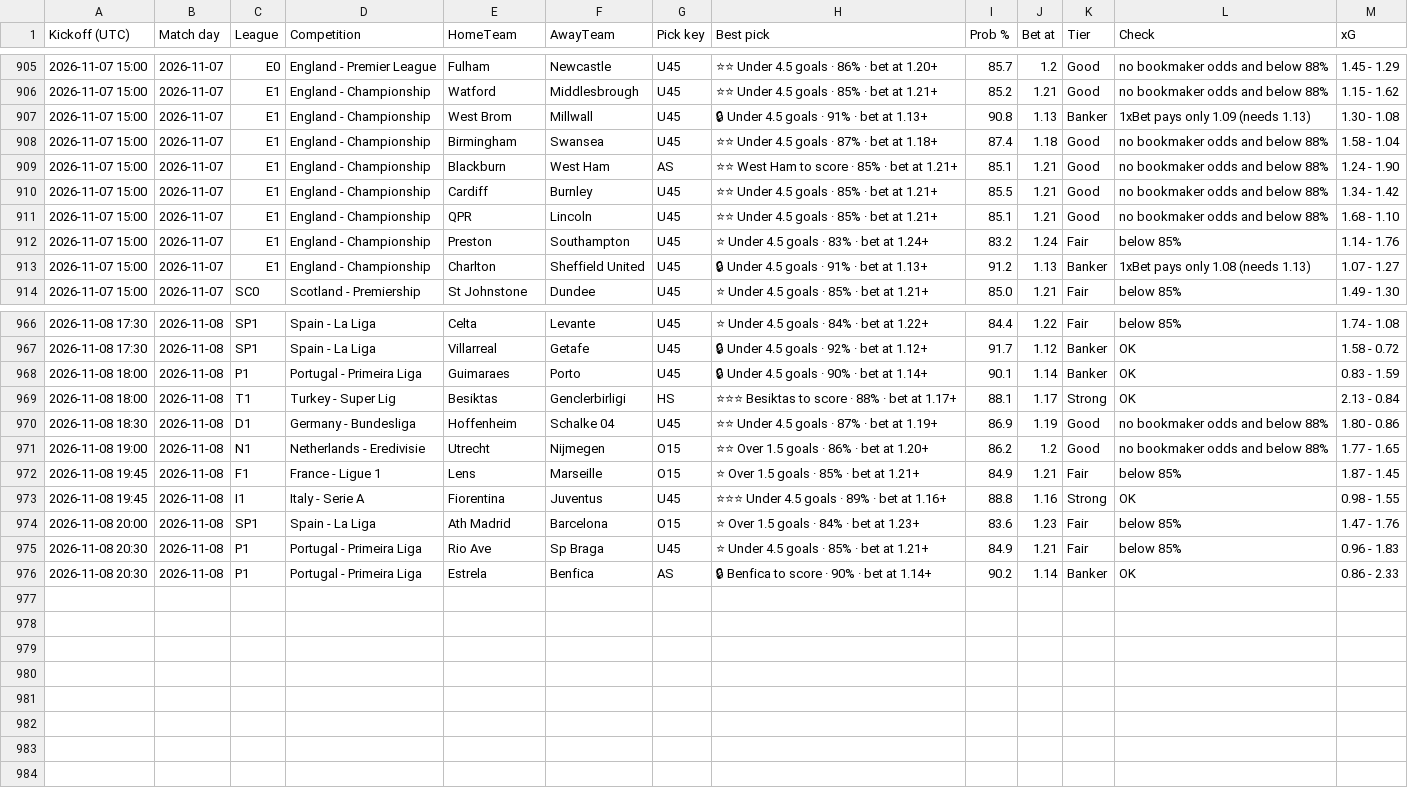
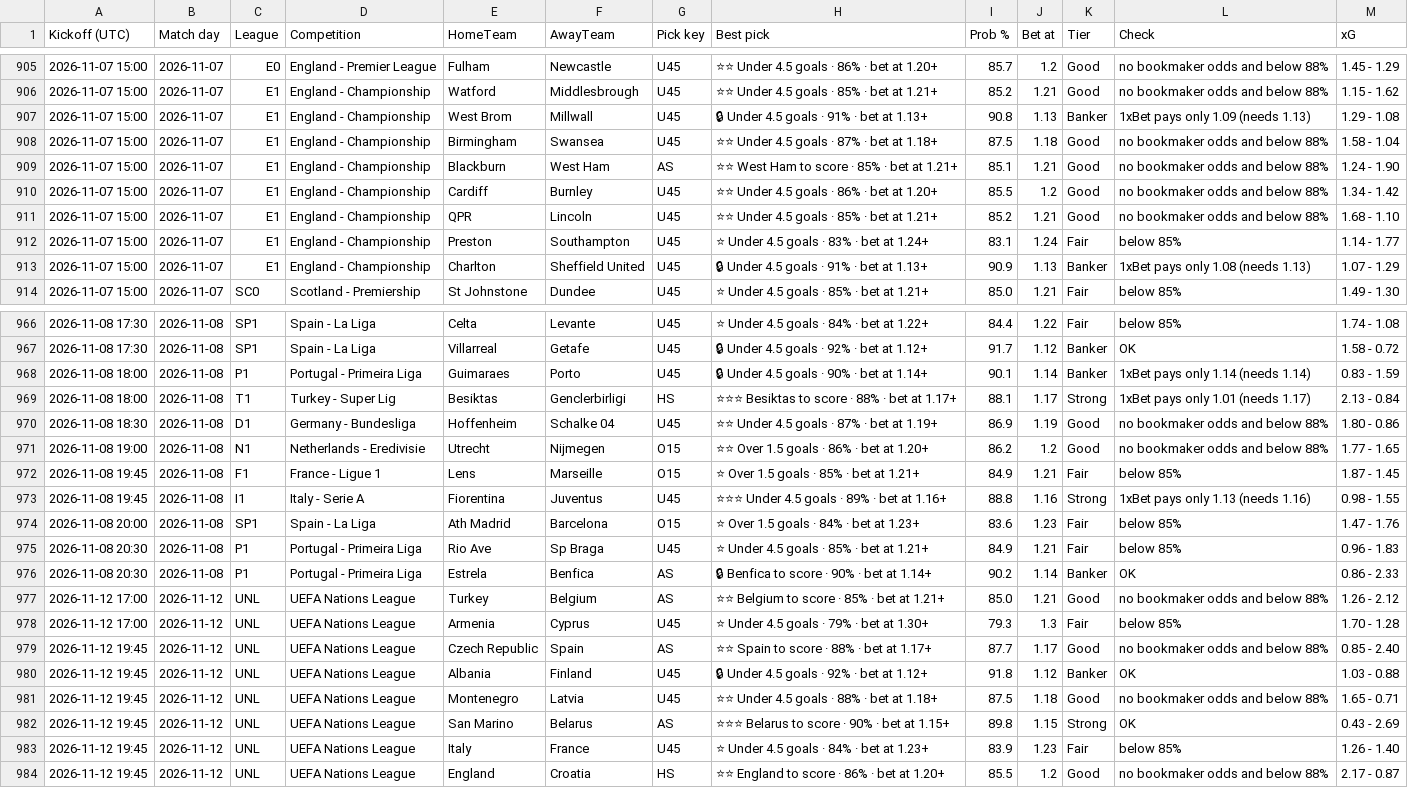
Before and after one commit to tambejasparh/epl-value-dashboard, a CSV file: best_picks_log.csv, drawn as a sheet; only a part is shown, gaps mark what is left out; the diff covers the shown part only; the diff names each change by its address in the sheet, - before the commit and + after, or states it on an @@ line.

```diff
--- a/best_picks_log.csv
+++ b/best_picks_log.csv
-M907 (xG): 1.30 - 1.08
+M907 (xG): 1.29 - 1.08
-I908 (Prob %): 87.4
+I908 (Prob %): 87.5
-H910 (Best pick): ⭐⭐ Under 4.5 goals · 85% · bet at 1.21+
+H910 (Best pick): ⭐⭐ Under 4.5 goals · 86% · bet at 1.20+
-J910 (Bet at): 1.21
+J910 (Bet at): 1.2
-I911 (Prob %): 85.1
+I911 (Prob %): 85.2
-I912 (Prob %): 83.2
+I912 (Prob %): 83.1
-M912 (xG): 1.14 - 1.76
+M912 (xG): 1.14 - 1.77
-I913 (Prob %): 91.2
+I913 (Prob %): 90.9
-M913 (xG): 1.07 - 1.27
+M913 (xG): 1.07 - 1.29
-L968 (Check): OK
+L968 (Check): 1xBet pays only 1.14 (needs 1.14)
-L969 (Check): OK
+L969 (Check): 1xBet pays only 1.01 (needs 1.17)
-L973 (Check): OK
+L973 (Check): 1xBet pays only 1.13 (needs 1.16)
+row 977: 2026-11-12 17:00 | 2026-11-12 | UNL | UEFA Nations League | Turkey | Belgium | AS | ⭐⭐ Belgium to score · 85% · bet at 1.21+ | 85.0 | 1.21 | Good | no bookmaker odds and below 88% | 1.26 - 2.12
+row 978: 2026-11-12 17:00 | 2026-11-12 | UNL | UEFA Nations League | Armenia | Cyprus | U45 | ⭐ Under 4.5 goals · 79% · bet at 1.30+ | 79.3 | 1.3 | Fair | below 85% | 1.70 - 1.28
+row 979: 2026-11-12 19:45 | 2026-11-12 | UNL | UEFA Nations League | Czech Republic | Spain | AS | ⭐⭐ Spain to score · 88% · bet at 1.17+ | 87.7 | 1.17 | Good | no bookmaker odds and below 88% | 0.85 - 2.40
+row 980: 2026-11-12 19:45 | 2026-11-12 | UNL | UEFA Nations League | Albania | Finland | U45 | 🔒 Under 4.5 goals · 92% · bet at 1.12+ | 91.8 | 1.12 | Banker | OK | 1.03 - 0.88
+row 981: 2026-11-12 19:45 | 2026-11-12 | UNL | UEFA Nations League | Montenegro | Latvia | U45 | ⭐⭐ Under 4.5 goals · 88% · bet at 1.18+ | 87.5 | 1.18 | Good | no bookmaker odds and below 88% | 1.65 - 0.71
+row 982: 2026-11-12 19:45 | 2026-11-12 | UNL | UEFA Nations League | San Marino | Belarus | AS | ⭐⭐⭐ Belarus to score · 90% · bet at 1.15+ | 89.8 | 1.15 | Strong | OK | 0.43 - 2.69
+row 983: 2026-11-12 19:45 | 2026-11-12 | UNL | UEFA Nations League | Italy | France | U45 | ⭐ Under 4.5 goals · 84% · bet at 1.23+ | 83.9 | 1.23 | Fair | below 85% | 1.26 - 1.40
+row 984: 2026-11-12 19:45 | 2026-11-12 | UNL | UEFA Nations League | England | Croatia | HS | ⭐⭐ England to score · 86% · bet at 1.20+ | 85.5 | 1.2 | Good | no bookmaker odds and below 88% | 2.17 - 0.87
```
Also changed, not shown: 3 edited cells elsewhere in this file, data_snapshot/af_fixtures.csv, data_snapshot/results_B1.csv, 9 other files.
